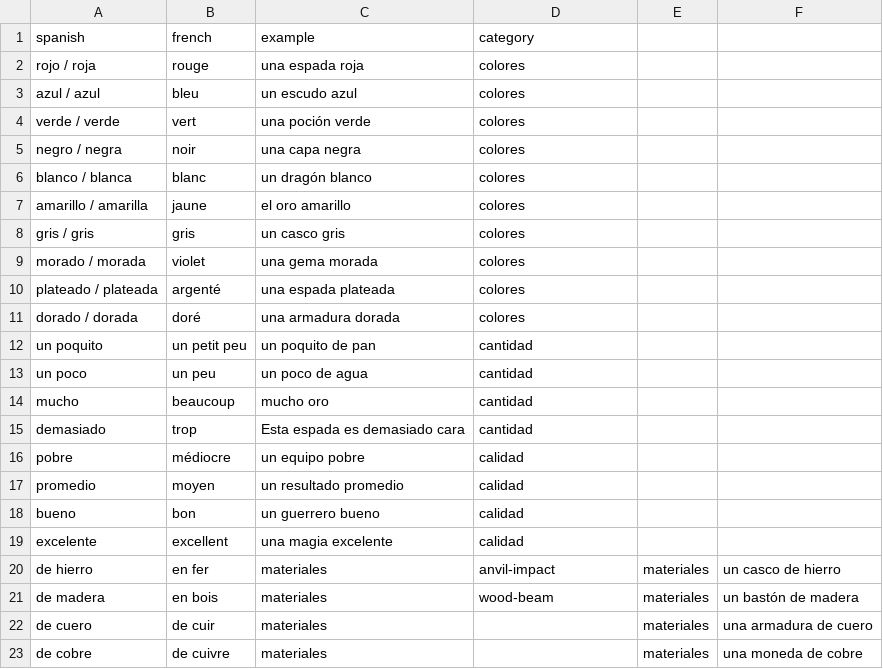
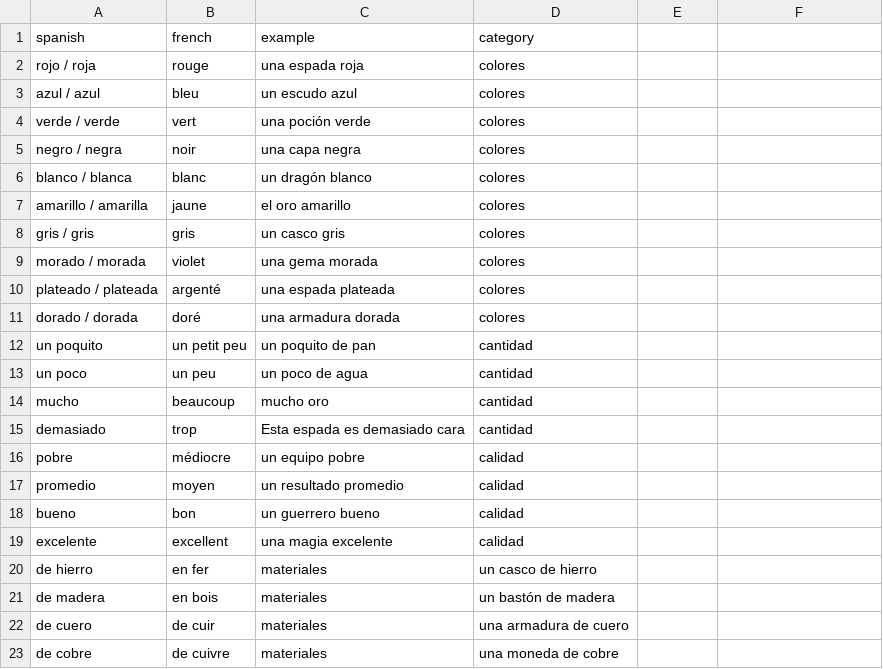
Before and after one commit to SimonCoulombe/Calabozos_y_Dragones, a CSV file: vocabulary/reference_colors.csv, drawn as a sheet.

Commit message:
fix materiaes

```diff
--- a/vocabulary/reference_colors.csv
+++ b/vocabulary/reference_colors.csv
@@ -19,5 +19,5 @@ bueno,bon,un guerrero bueno,calidad
 excelente,excellent,una magia excelente,calidad
-de hierro,en fer,materiales,anvil-impact,materiales,un casco de hierro
-de madera,en bois,materiales,wood-beam,materiales,un bastón de madera
-de cuero, de cuir, materiales, , materiales,  una armadura de cuero
-de cobre, de cuivre, materiales, ,  materiales, una moneda de cobre
+de hierro,en fer,materiales, un casco de hierro
+de madera,en bois,materiales,un bastón de madera
+de cuero, de cuir, materiales,  una armadura de cuero
+de cobre, de cuivre, materiales,  una moneda de cobre
```
